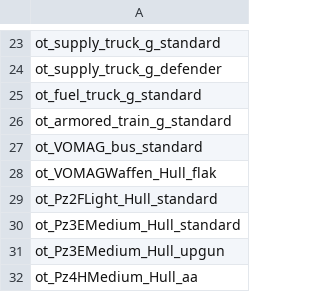
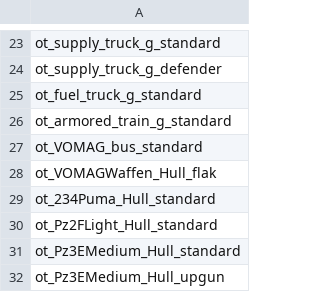
Before and after one commit to OfflcerSam/TankSector, a CSV file: data/campaign/sim_opponents.csv, drawn as a sheet; only a part is shown, gaps mark what is left out; the shorter side is filled out with more unchanged rows; the diff names each change by its address in the sheet, - before the commit and + after, or states it on an @@ line.

Commit message:
sim puma

```diff
--- a/data/campaign/sim_opponents.csv
+++ b/data/campaign/sim_opponents.csv
+row 29: ot_234Puma_Hull_standard
```
